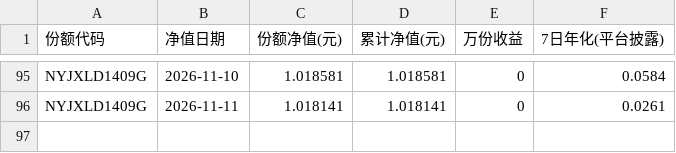
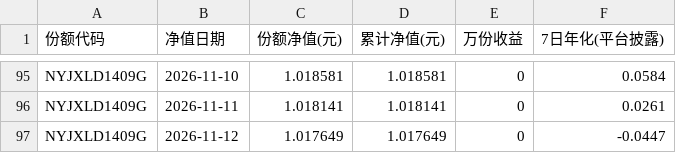
Before and after one commit to Pululu-515/licai-tracker, a CSV file: data/archive/Z7001126000218.csv, drawn as a sheet; only a part is shown, gaps mark what is left out.

```diff
--- a/data/archive/Z7001126000218.csv
+++ b/data/archive/Z7001126000218.csv
@@ -96 +96,2 @@ NYJXLD1409G,2026-11-10,1.018581,1.018581,0,0.0584
 NYJXLD1409G,2026-11-11,1.018141,1.018141,0,0.0261
+NYJXLD1409G,2026-11-12,1.017649,1.017649,0,-0.0447
```
Also changed, not shown: data/archive/Z7001026000481.csv, data/archive/Z7002426000328.csv, 21 other files.
